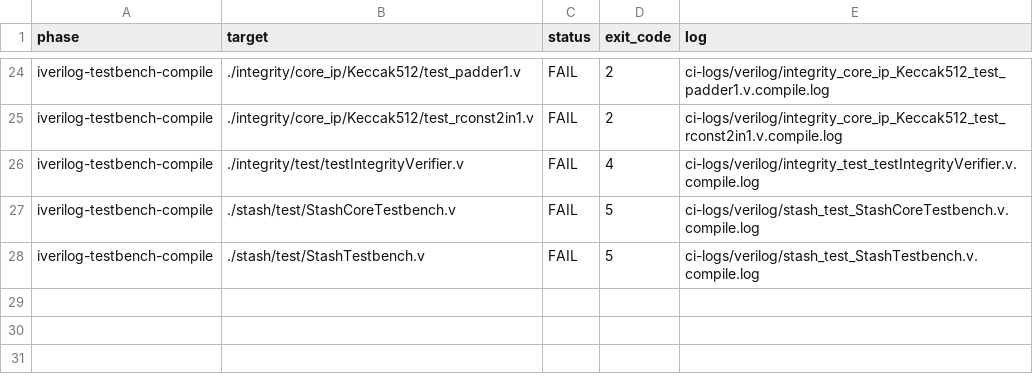
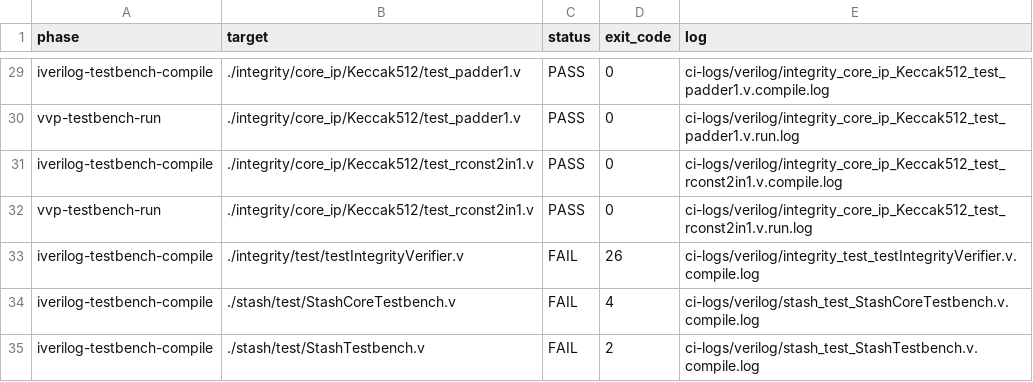
Before and after one commit to WostGit/oram, a TSV file: metadata/verilog-test-results.tsv, drawn as a sheet; only a part is shown, gaps mark what is left out; addresses are those after the commit; the diff covers the shown part only; the diff names each change by its address in the sheet, - before the commit and + after, or states it on an @@ line.

```diff
--- a/metadata/verilog-test-results.tsv
+++ b/metadata/verilog-test-results.tsv
-C29 (status): FAIL
+C29 (status): PASS
-D29 (exit_code): 2
+D29 (exit_code): 0
+row 30: vvp-testbench-run | ./integrity/core_ip/Keccak512/test_padder1.v | PASS | 0 | ci-logs/verilog/integrity_core_ip_Keccak512_test_padder1.v.run.log
-C31 (status): FAIL
+C31 (status): PASS
-D31 (exit_code): 2
+D31 (exit_code): 0
+row 32: vvp-testbench-run | ./integrity/core_ip/Keccak512/test_rconst2in1.v | PASS | 0 | ci-logs/verilog/integrity_core_ip_Keccak512_test_rconst2in1.v.run.log
-D33 (exit_code): 4
+D33 (exit_code): 26
-D34 (exit_code): 5
+D34 (exit_code): 4
-D35 (exit_code): 5
+D35 (exit_code): 2
```
Also changed, not shown: 5 added rows and 25 edited cells elsewhere in this file, 51 other files.
